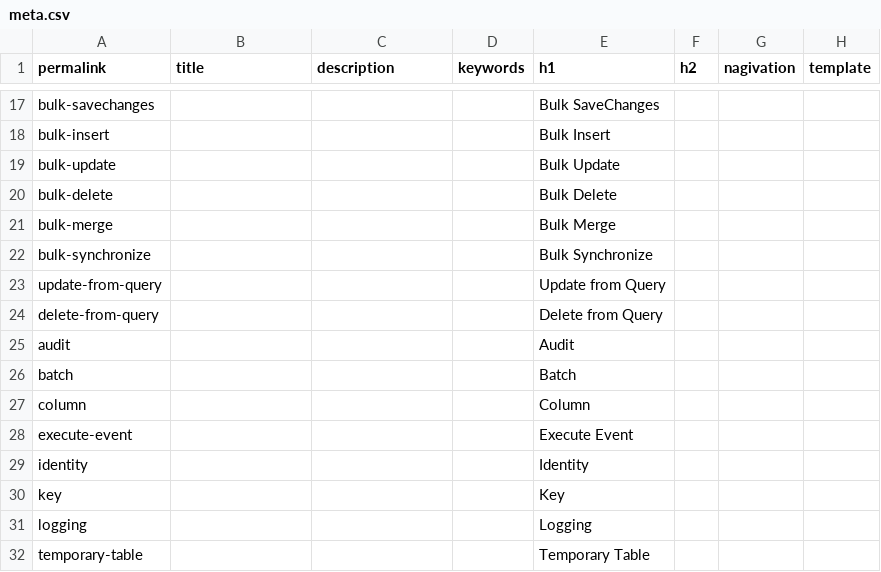
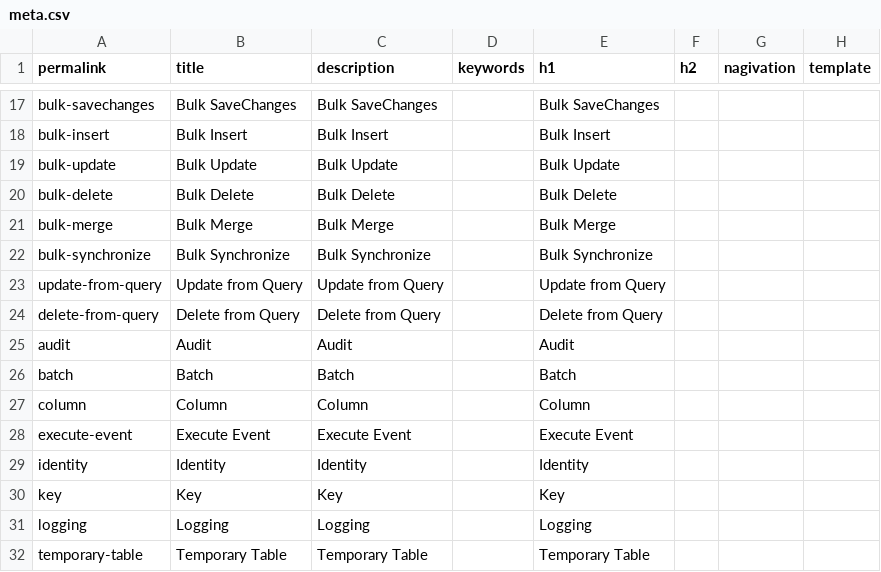
Before and after one commit to zzzprojects/EntityFramework-Extensions, a CSV file: docs/_data/meta.csv, drawn as a sheet; only a part is shown, gaps mark what is left out; the diff covers the shown part only; the diff names each change by its address in the sheet, - before the commit and + after, or states it on an @@ line.

```diff
--- a/docs/_data/meta.csv
+++ b/docs/_data/meta.csv
-B17 (title): (empty)
+B17 (title): Bulk SaveChanges
-C17 (description): (empty)
+C17 (description): Bulk SaveChanges
-B18 (title): (empty)
+B18 (title): Bulk Insert
-C18 (description): (empty)
+C18 (description): Bulk Insert
-B19 (title): (empty)
+B19 (title): Bulk Update
-C19 (description): (empty)
+C19 (description): Bulk Update
-B20 (title): (empty)
+B20 (title): Bulk Delete
-C20 (description): (empty)
+C20 (description): Bulk Delete
-B21 (title): (empty)
+B21 (title): Bulk Merge
-C21 (description): (empty)
+C21 (description): Bulk Merge
-B22 (title): (empty)
+B22 (title): Bulk Synchronize
-C22 (description): (empty)
+C22 (description): Bulk Synchronize
-B23 (title): (empty)
+B23 (title): Update from Query
-C23 (description): (empty)
+C23 (description): Update from Query
-B24 (title): (empty)
+B24 (title): Delete from Query
-C24 (description): (empty)
+C24 (description): Delete from Query
-B25 (title): (empty)
+B25 (title): Audit
-C25 (description): (empty)
+C25 (description): Audit
-B26 (title): (empty)
+B26 (title): Batch
-C26 (description): (empty)
+C26 (description): Batch
-B27 (title): (empty)
+B27 (title): Column
-C27 (description): (empty)
+C27 (description): Column
-B28 (title): (empty)
+B28 (title): Execute Event
-C28 (description): (empty)
+C28 (description): Execute Event
-B29 (title): (empty)
+B29 (title): Identity
-C29 (description): (empty)
+C29 (description): Identity
-B30 (title): (empty)
+B30 (title): Key
-C30 (description): (empty)
+C30 (description): Key
-B31 (title): (empty)
+B31 (title): Logging
-C31 (description): (empty)
+C31 (description): Logging
-B32 (title): (empty)
+B32 (title): Temporary Table
-C32 (description): (empty)
+C32 (description): Temporary Table
```
Also changed, not shown: 121 edited cells elsewhere in this file.
